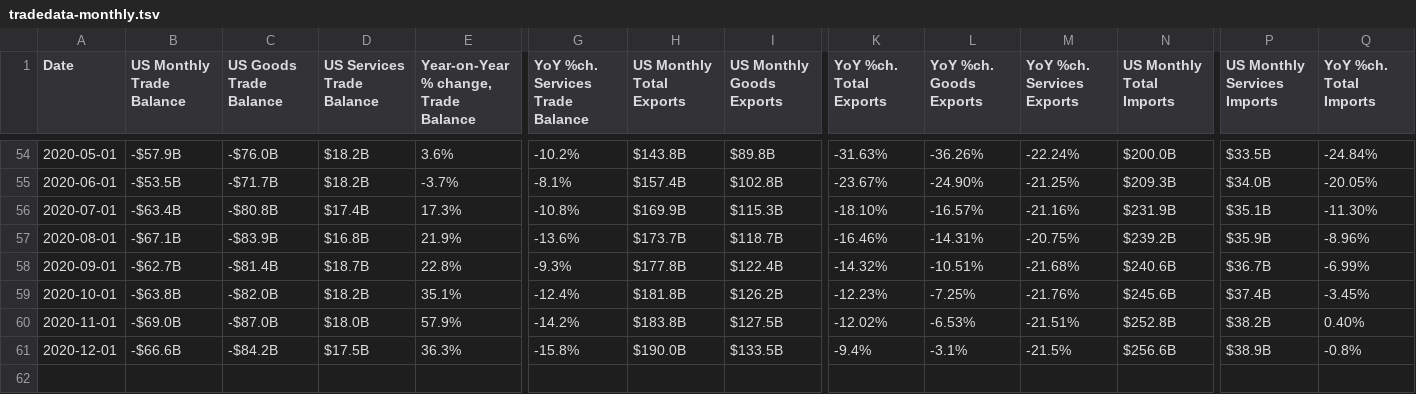
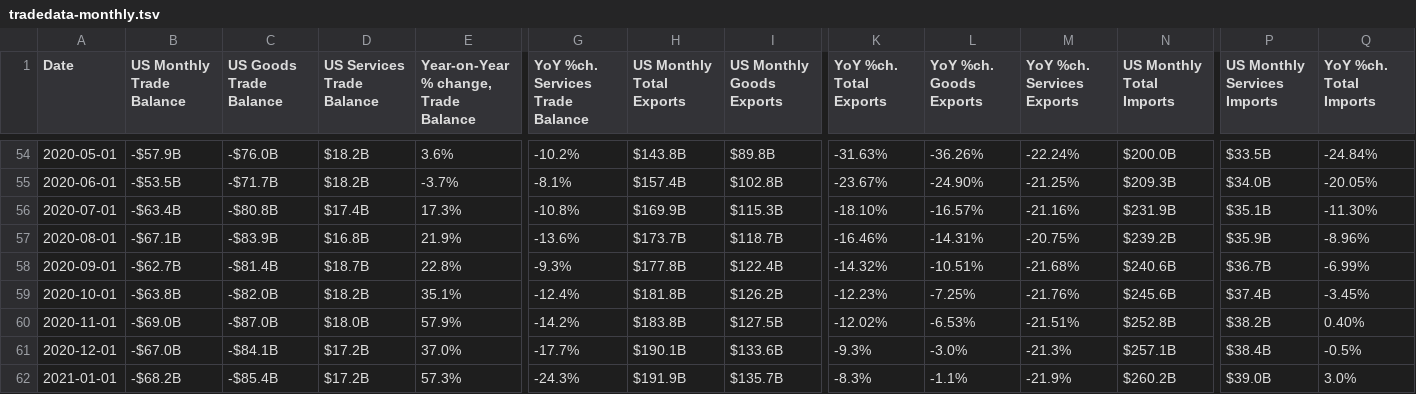
Before and after one commit to prosperousamerica/tradedatabase, a TSV file: data/tradedata-monthly.tsv, drawn as a sheet; only a part is shown, gaps mark what is left out; rows hold the shown columns only; the diff covers the shown part only; the diff names each change by its address in the sheet, - before the commit and + after, or states it on an @@ line.

Commit message:
March 2021 Update to Monthly Trade Data

```diff
--- a/data/tradedata-monthly.tsv
+++ b/data/tradedata-monthly.tsv
-B61 (US Monthly Trade Balance): -$66.6B
+B61 (US Monthly Trade Balance): -$67.0B
-C61 (US Goods Trade Balance): -$84.2B
+C61 (US Goods Trade Balance): -$84.1B
-D61 (US Services Trade Balance): $17.5B
+D61 (US Services Trade Balance): $17.2B
-E61: 36.3%
+E61: 37.0%
-G61 (YoY %ch. Services Trade Balance): -15.8%
+G61 (YoY %ch. Services Trade Balance): -17.7%
-H61 (US Monthly Total Exports): $190.0B
+H61 (US Monthly Total Exports): $190.1B
-I61 (US Monthly Goods Exports): $133.5B
+I61 (US Monthly Goods Exports): $133.6B
-K61 (YoY %ch. Total Exports): -9.4%
+K61 (YoY %ch. Total Exports): -9.3%
-L61 (YoY %ch. Goods Exports): -3.1%
+L61 (YoY %ch. Goods Exports): -3.0%
-M61 (YoY %ch. Services Exports): -21.5%
+M61 (YoY %ch. Services Exports): -21.3%
-N61 (US Monthly Total Imports): $256.6B
+N61 (US Monthly Total Imports): $257.1B
-P61 (US Monthly Services Imports): $38.9B
+P61 (US Monthly Services Imports): $38.4B
-Q61 (YoY %ch. Total Imports): -0.8%
+Q61 (YoY %ch. Total Imports): -0.5%
+row 62: 2021-01-01 | -$68.2B | -$85.4B | $17.2B | 57.3% | -24.3% | $191.9B | $135.7B | -8.3% | -1.1% | -21.9% | $260.2B | $39.0B | 3.0%
```
Also changed, not shown: 1 edited cell elsewhere in this file.
